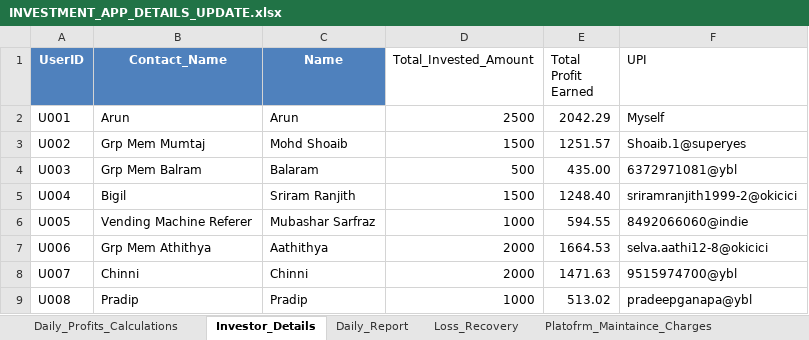
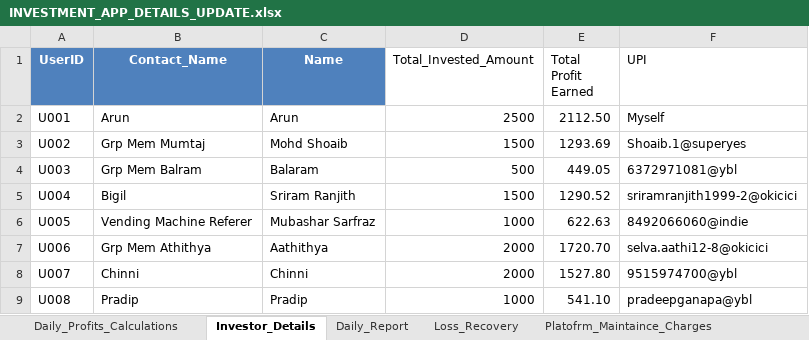
Before and after one commit to Arun2310Rajaputhra/INVESTORS-DASHBOARD, an Excel workbook: INVESTMENT_APP_DETAILS_UPDATE.xlsx, sheet Investor_Details, drawn as a sheet; values as stored, in another font and other column widths than the file's, no borders; table styles not drawn; the diff names each change by its address in the sheet, - before the commit and + after, or states it on an @@ line.

```diff
--- a/INVESTMENT_APP_DETAILS_UPDATE.xlsx (sheet Investor_Details)
+++ b/INVESTMENT_APP_DETAILS_UPDATE.xlsx (sheet Investor_Details)
-E2 (Total Profit Earned): 2042.29
+E2 (Total Profit Earned): 2112.50
-E3 (Total Profit Earned): 1251.57
+E3 (Total Profit Earned): 1293.69
-E4 (Total Profit Earned): 435.00
+E4 (Total Profit Earned): 449.05
-E5 (Total Profit Earned): 1248.40
+E5 (Total Profit Earned): 1290.52
-E6 (Total Profit Earned): 594.55
+E6 (Total Profit Earned): 622.63
-E7 (Total Profit Earned): 1664.53
+E7 (Total Profit Earned): 1720.70
-E8 (Total Profit Earned): 1471.63
+E8 (Total Profit Earned): 1527.80
-E9 (Total Profit Earned): 513.02
+E9 (Total Profit Earned): 541.10
```
Also changed, not shown: sheet Daily_Profits_Calculations, sheet Daily_Report.
